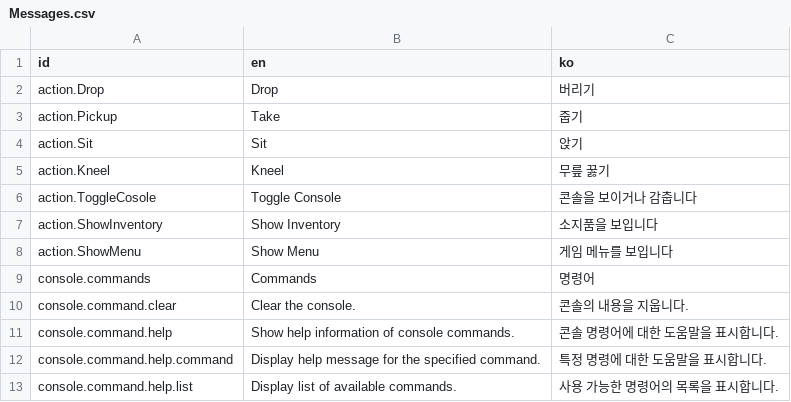
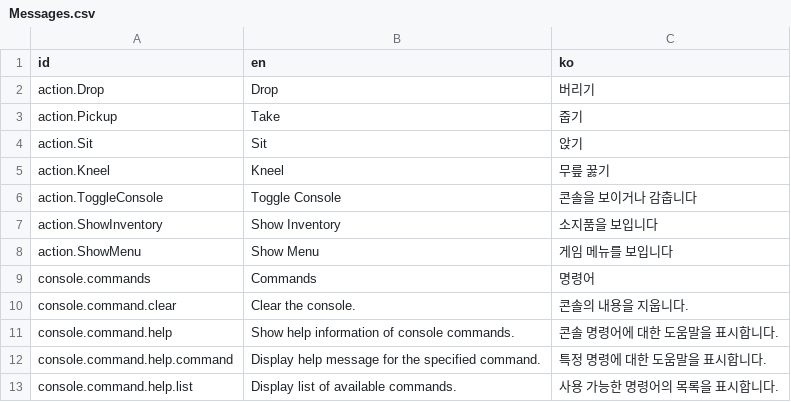
Before and after one commit to mysticfall/alleycat-godot, a CSV file: Data/I18n/Messages.csv, drawn as a sheet; only a part is shown.

Commit message:
Fix a typo

```diff
--- a/Data/I18n/Messages.csv
+++ b/Data/I18n/Messages.csv
@@ -5,3 +5,3 @@
 "action.Kneel","Kneel","무릎 꿇기"
-"action.ToggleCosole","Toggle Console","콘솔을 보이거나 감춥니다"
+"action.ToggleConsole","Toggle Console","콘솔을 보이거나 감춥니다"
 "action.ShowInventory","Show Inventory","소지품을 보입니다"
```
Also changed, not shown: 3 other files.
